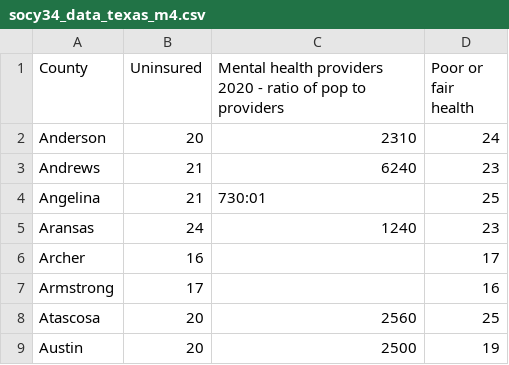
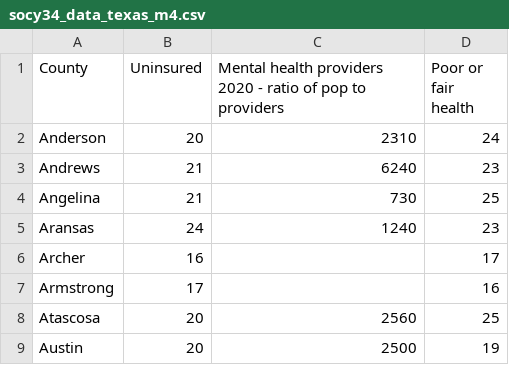
Before and after one commit to katherinel09/socy34_module1-4, a CSV file: socy34_data_texas_m4.csv, drawn as a sheet; only a part is shown.

Commit message:
Update socy34_data_texas_m4.csv

```diff
--- a/socy34_data_texas_m4.csv
+++ b/socy34_data_texas_m4.csv
@@ -3,3 +3,3 @@ Anderson,20,"2310",24,,
 Andrews,21,"6240",23,,
-Angelina,21,"730:01",25,,
+Angelina,21,"730",25,,
 Aransas,24,"1240",23,,
```
